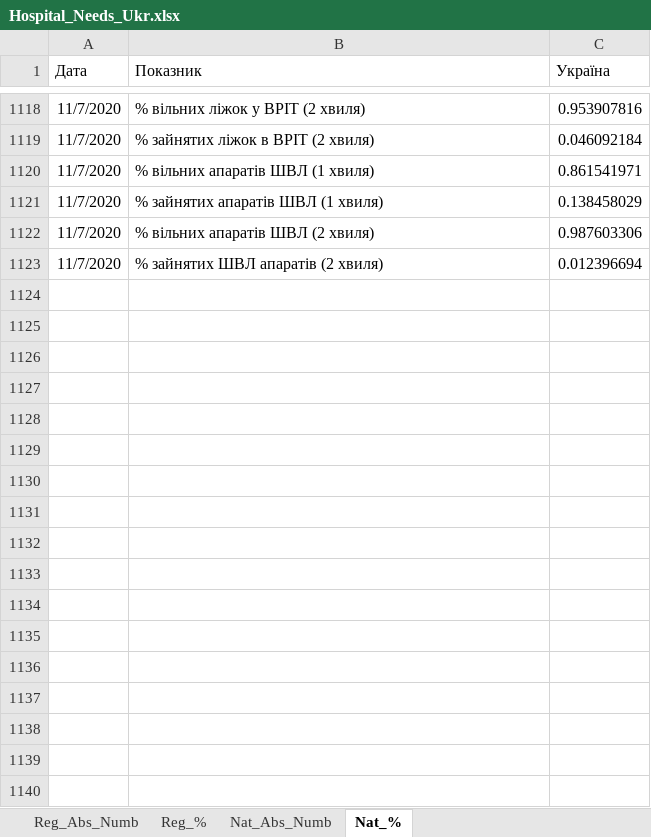
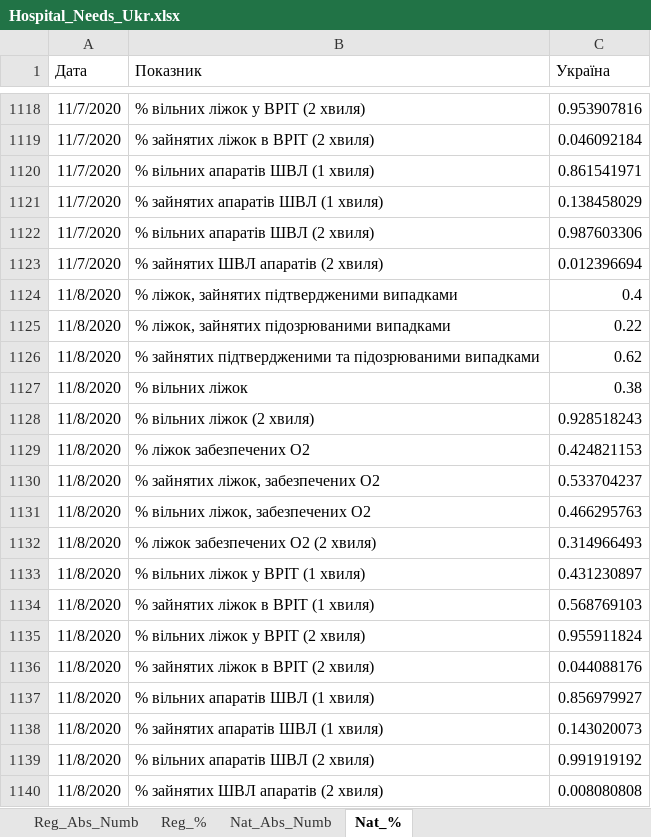
Before and after one commit to zavatskyiv/hosp_needs, an Excel workbook: Hospital_Needs_Ukr.xlsx, sheet Nat_%, drawn as a sheet; only a part is shown, gaps mark what is left out; values as stored, in another font and other column widths than the file's, no borders; table styles not drawn; the diff names each change by its address in the sheet, - before the commit and + after, or states it on an @@ line.

```diff
--- a/Hospital_Needs_Ukr.xlsx (sheet Nat_%)
+++ b/Hospital_Needs_Ukr.xlsx (sheet Nat_%)
+row 1124: 11/8/2020 | % ліжок, зайнятих підтвердженими випадками | 0.4
+row 1125: 11/8/2020 | % ліжок, зайнятих підозрюваними випадками | 0.22
+row 1126: 11/8/2020 | % зайнятих підтвердженими та підозрюваними випадками | 0.62
+row 1127: 11/8/2020 | % вільних ліжок | 0.38
+row 1128: 11/8/2020 | % вільних ліжок (2 хвиля) | 0.928518243
+row 1129: 11/8/2020 | % ліжок забезпечених О2 | 0.424821153
+row 1130: 11/8/2020 | % зайнятих ліжок, забезпечених О2 | 0.533704237
+row 1131: 11/8/2020 | % вільних ліжок, забезпечених О2 | 0.466295763
+row 1132: 11/8/2020 | % ліжок забезпечених О2 (2 хвиля) | 0.314966493
+row 1133: 11/8/2020 | % вільних ліжок у ВРІТ (1 хвиля) | 0.431230897
+row 1134: 11/8/2020 | % зайнятих ліжок в ВРІТ (1 хвиля) | 0.568769103
+row 1135: 11/8/2020 | % вільних ліжок у ВРІТ (2 хвиля) | 0.955911824
+row 1136: 11/8/2020 | % зайнятих ліжок в ВРІТ (2 хвиля) | 0.044088176
+row 1137: 11/8/2020 | % вільних апаратів ШВЛ (1 хвиля) | 0.856979927
+row 1138: 11/8/2020 | % зайнятих апаратів ШВЛ (1 хвиля) | 0.143020073
+row 1139: 11/8/2020 | % вільних апаратів ШВЛ (2 хвиля) | 0.991919192
+row 1140: 11/8/2020 | % зайнятих ШВЛ апаратів (2 хвиля) | 0.008080808
```
Also changed, not shown: sheet Reg_Abs_Numb, sheet Reg_%, sheet Nat_Abs_Numb.
